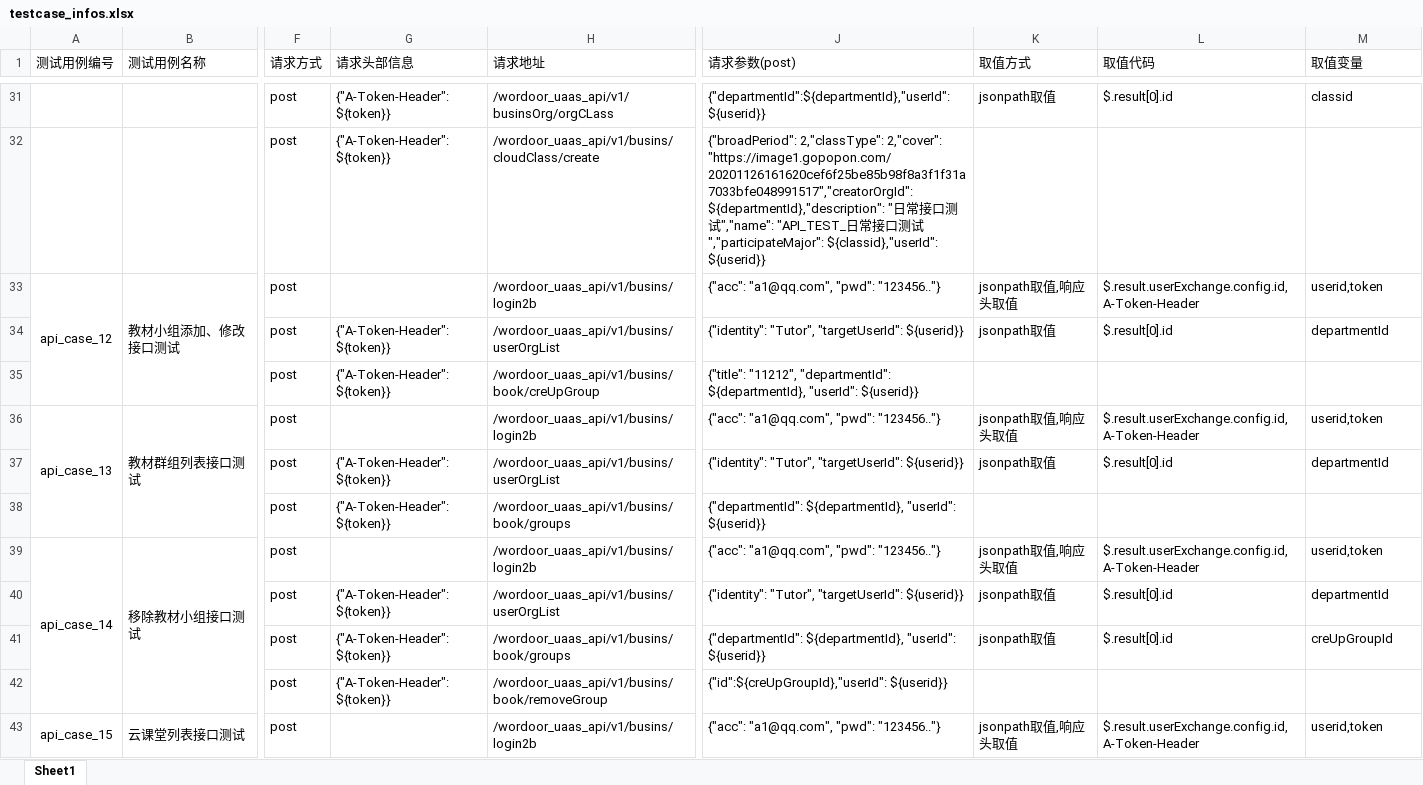
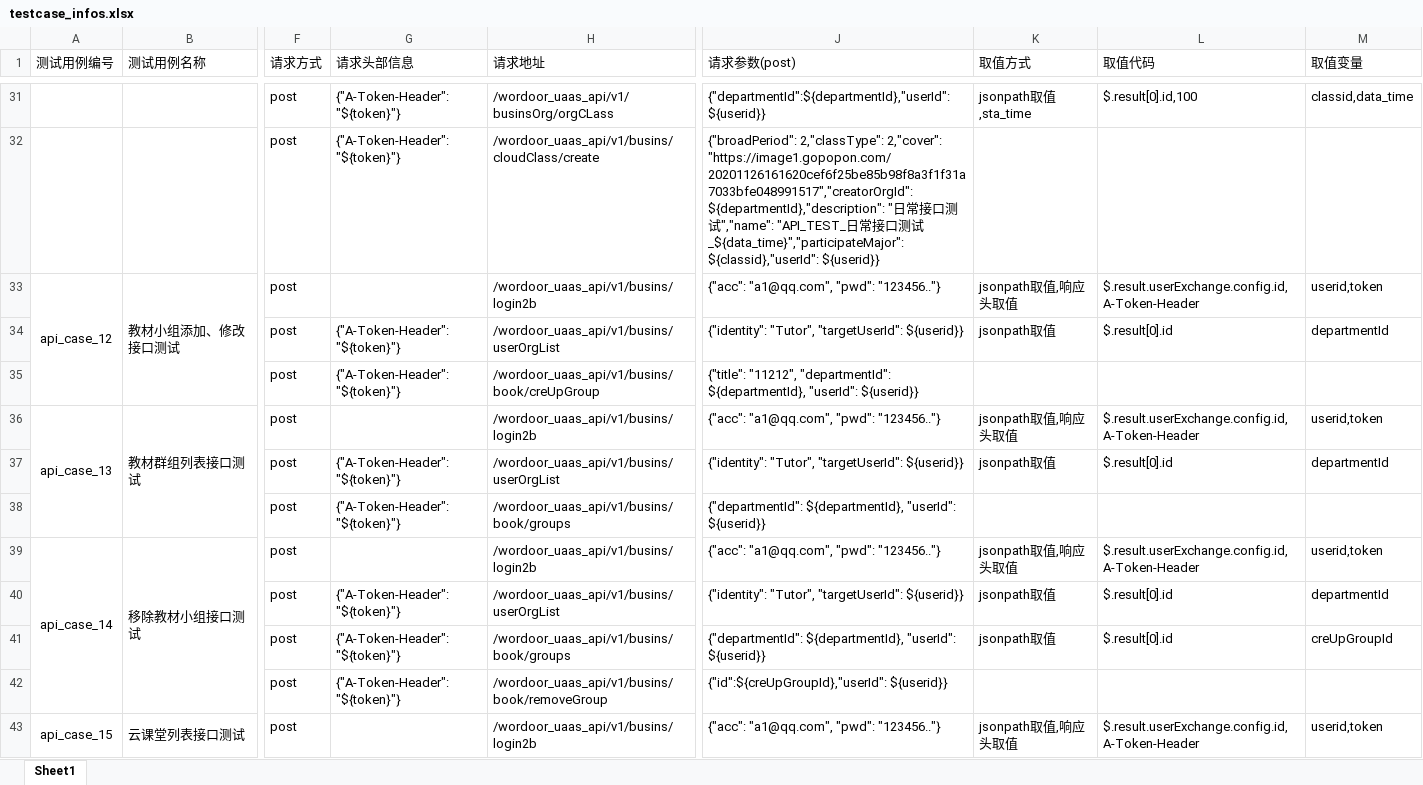
Before and after one commit to wangyubo-a/API_Test_PopOn-School_Framework, an Excel workbook: data/testcase_infos.xlsx, sheet Sheet1, drawn as a sheet; only a part is shown, gaps mark what is left out; values as stored, in another font and other column widths than the file's, no borders; the diff covers the shown part only; the diff names each change by its address in the sheet, - before the commit and + after, or states it on an @@ line.

```diff
--- a/data/testcase_infos.xlsx (sheet Sheet1)
+++ b/data/testcase_infos.xlsx (sheet Sheet1)
-G31:G32 (请求头部信息): {"A-Token-Header": ${token}}
+G31:G32 (请求头部信息): {"A-Token-Header": "${token}"}
-K31 (取值方式): jsonpath取值
+K31 (取值方式): jsonpath取值,sta_time
-L31 (取值代码): $.result[0].id
+L31 (取值代码): $.result[0].id,100
-M31 (取值变量): classid
+M31 (取值变量): classid,data_time
-J32 (请求参数(post)): …测试","participateMajor": ${classid},"userId": ${userid}}
+J32 (请求参数(post)): …测试_${data_time}","participateMajor": ${classid},"userId": ${userid}}
-G34:G35 (请求头部信息): {"A-Token-Header": ${token}}
+G34:G35 (请求头部信息): {"A-Token-Header": "${token}"}
-G37:G38 (请求头部信息): {"A-Token-Header": ${token}}
+G37:G38 (请求头部信息): {"A-Token-Header": "${token}"}
-G40:G42 (请求头部信息): {"A-Token-Header": ${token}}
+G40:G42 (请求头部信息): {"A-Token-Header": "${token}"}
```
Also changed, not shown: 26 edited cells elsewhere in this sheet, 4 other files.
